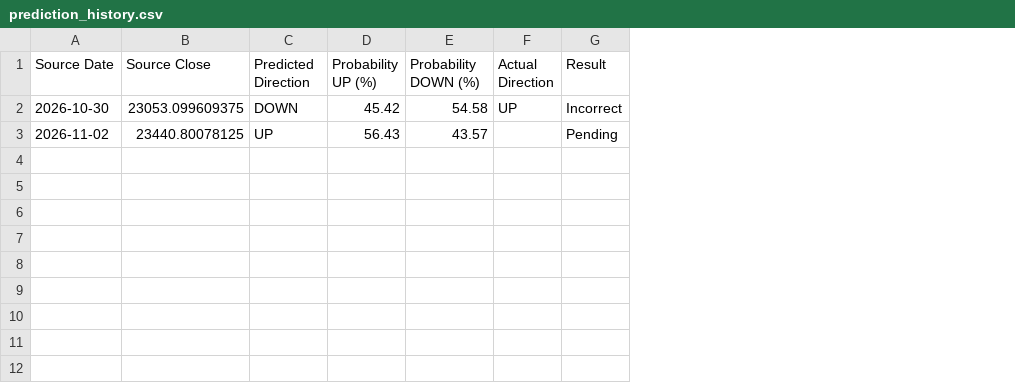
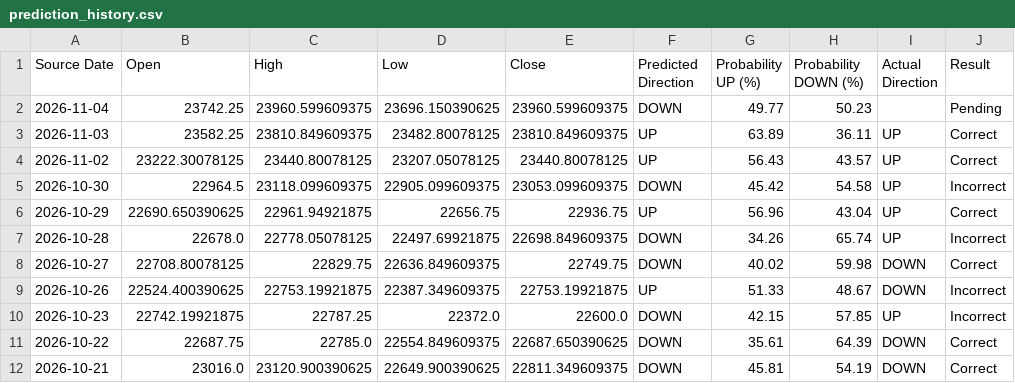
Before and after one commit to VAIBHAVSALGOTRA1/aiproject, a CSV file: prediction_history.csv, drawn as a sheet; removed rows and columns are numbered as before the commit, all else as after; the diff names each change by its address in the sheet, - before the commit and + after, or states it on an @@ line.

```diff
--- a/prediction_history.csv
+++ b/prediction_history.csv
-column B (Source Close), row 2: 23053.099609375
+column B (Open), row 5: 22964.5
+column C (High), row 5: 23118.099609375
+column D (Low), row 5: 22905.099609375
+column E (Close), row 5: 23053.099609375
+row 2: 2026-11-04 | 23742.25 | 23960.599609375 | 23696.150390625 | 23960.599609375 | DOWN | 49.77 | 50.23 |  | Pending
+row 3: 2026-11-03 | 23582.25 | 23810.849609375 | 23482.80078125 | 23810.849609375 | UP | 63.89 | 36.11 | UP | Correct
+row 4: 2026-11-02 | 23222.30078125 | 23440.80078125 | 23207.05078125 | 23440.80078125 | UP | 56.43 | 43.57 | UP | Correct
-row 3: 2026-11-02 | 23440.80078125 | UP | 56.43 | 43.57 |  | Pending
+row 6: 2026-10-29 | 22690.650390625 | 22961.94921875 | 22656.75 | 22936.75 | UP | 56.96 | 43.04 | UP | Correct
+row 7: 2026-10-28 | 22678.0 | 22778.05078125 | 22497.69921875 | 22698.849609375 | DOWN | 34.26 | 65.74 | UP | Incorrect
+row 8: 2026-10-27 | 22708.80078125 | 22829.75 | 22636.849609375 | 22749.75 | DOWN | 40.02 | 59.98 | DOWN | Correct
+row 9: 2026-10-26 | 22524.400390625 | 22753.19921875 | 22387.349609375 | 22753.19921875 | UP | 51.33 | 48.67 | DOWN | Incorrect
+row 10: 2026-10-23 | 22742.19921875 | 22787.25 | 22372.0 | 22600.0 | DOWN | 42.15 | 57.85 | UP | Incorrect
+row 11: 2026-10-22 | 22687.75 | 22785.0 | 22554.849609375 | 22687.650390625 | DOWN | 35.61 | 64.39 | DOWN | Correct
+row 12: 2026-10-21 | 23016.0 | 23120.900390625 | 22649.900390625 | 22811.349609375 | DOWN | 45.81 | 54.19 | DOWN | Correct
```
Also changed, not shown: 2 other files.
